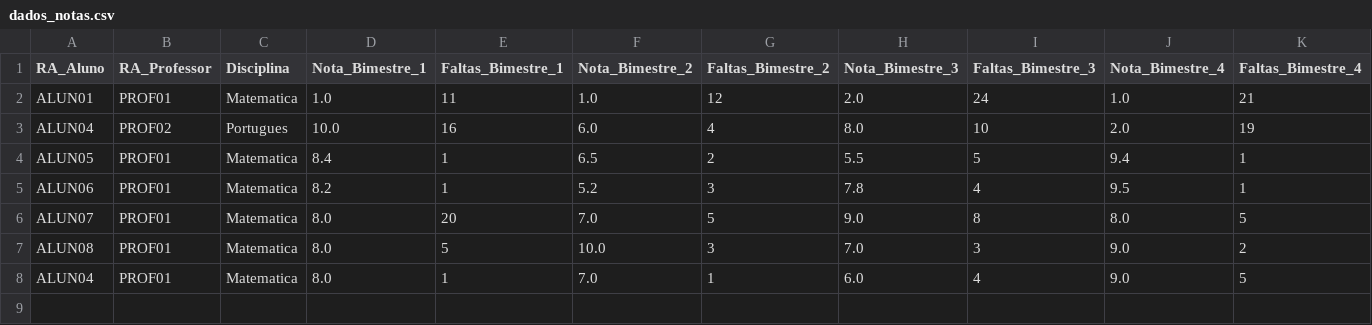
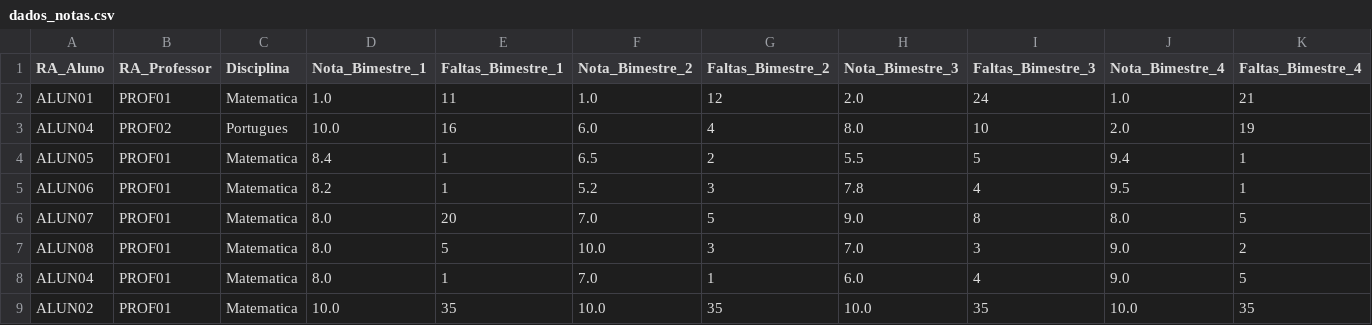
Before and after one commit to ericmfranca/PIM.II.-.ADS, a CSV file: C/CODE/dados_notas.csv, drawn as a sheet; the diff names each change by its address in the sheet, - before the commit and + after, or states it on an @@ line.

Commit message:
Update dados_notas.csv
Edição notas

```diff
--- a/C/CODE/dados_notas.csv
+++ b/C/CODE/dados_notas.csv
+row 9: ALUN02 | PROF01 | Matematica | 10.0 | 35 | 10.0 | 35 | 10.0 | 35 | 10.0 | 35
```
